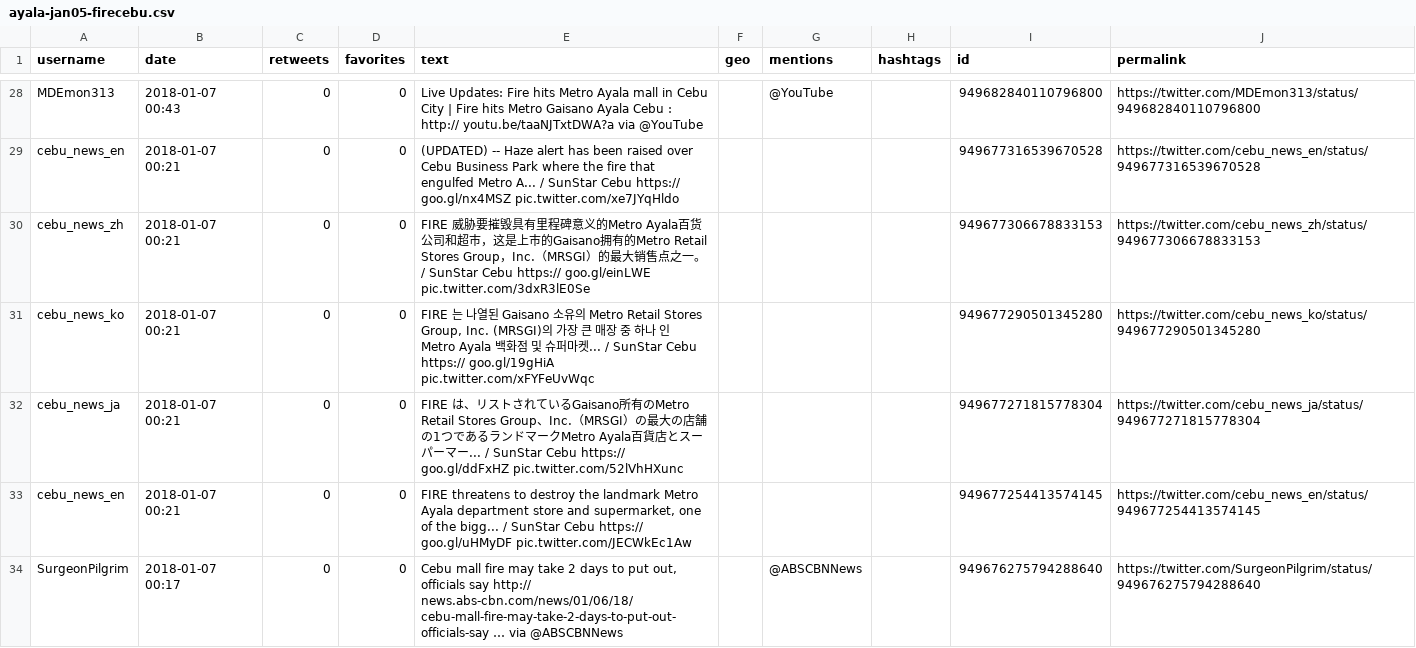
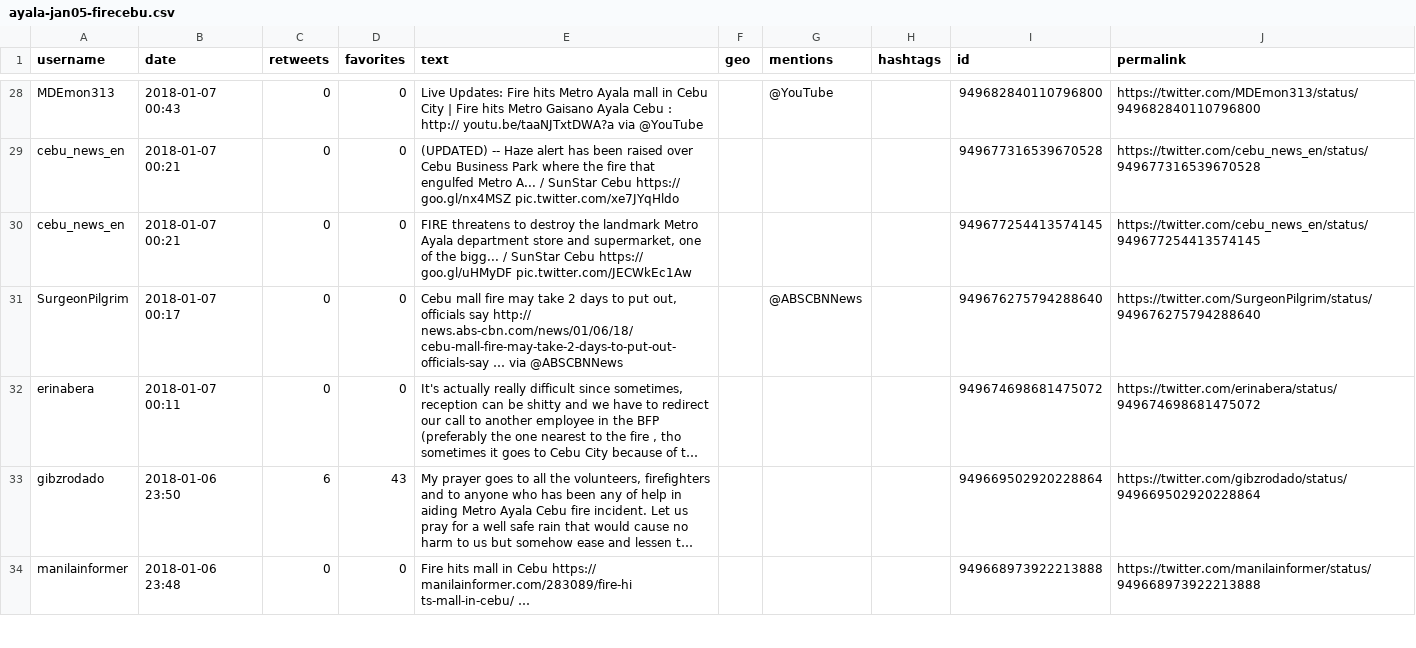
Before and after one commit to jmrequioma/LDAFireTweets, a CSV file: ayala-jan05/ayala-jan05-firecebu.csv, drawn as a sheet; only a part is shown, gaps mark what is left out; the shorter side is filled out with more unchanged rows; long unchanged cells end in …; the diff covers the shown part only; the diff names each change by its address in the sheet, - before the commit and + after, or states it on an @@ line.

```diff
--- a/ayala-jan05/ayala-jan05-firecebu.csv
+++ b/ayala-jan05/ayala-jan05-firecebu.csv
-row 30: cebu_news_zh | 2018-01-07 00:21 | 0 | 0 | FIRE 威胁要摧毁具有里程碑意义的Metro Ayala百货公司和超市，这是上市的Gaisano拥有的Metro Retail Stores Group，Inc.（MRSGI）的最大销售点之一。 / SunStar Cebu https:// goo.gl/einLWE pic.twitter.com/3dxR3lE0Se |  |  |  | 949677306678833153 | https://twitter.com/cebu_news_zh/status/949677306678833153
-row 31: cebu_news_ko | 2018-01-07 00:21 | 0 | 0 | FIRE 는 나열된 Gaisano 소유의 Metro Retail Stores Group, Inc. (MRSGI)의 가장 큰 매장 중 하나 인 Metro Ayala 백화점 및 슈퍼마켓... / SunStar Cebu https:// goo.gl/19gHiA pic.twitter.com/xFYFeUvWqc |  |  |  | 949677290501345280 | https://twitter.com/cebu_news_ko/status/949677290501345280
-row 32: cebu_news_ja | 2018-01-07 00:21 | 0 | 0 | FIRE は、リストされているGaisano所有のMetro Retail Stores Group、Inc.（MRSGI）の最大の店舗の1つであるランドマークMetro Ayala百貨店とスーパーマー... / SunStar Cebu https:// goo.gl/ddFxHZ pic.twitter.com/52lVhHXunc |  |  |  | 949677271815778304 | https://twitter.com/cebu_news_ja/status/949677271815778304
```
Also changed, not shown: 2 removed rows and 10 edited cells elsewhere in this file, 4 other files.
